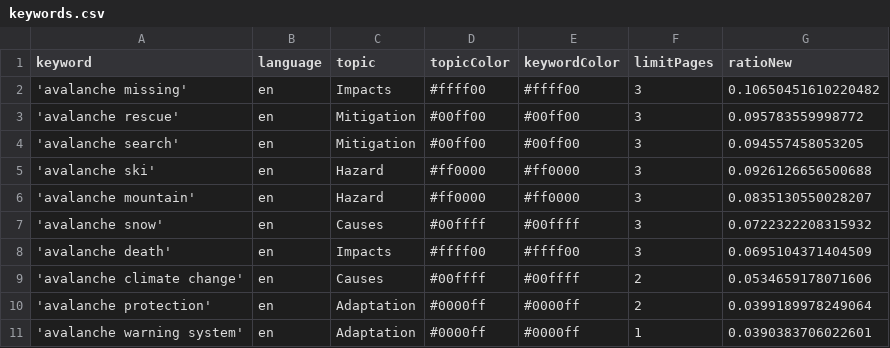
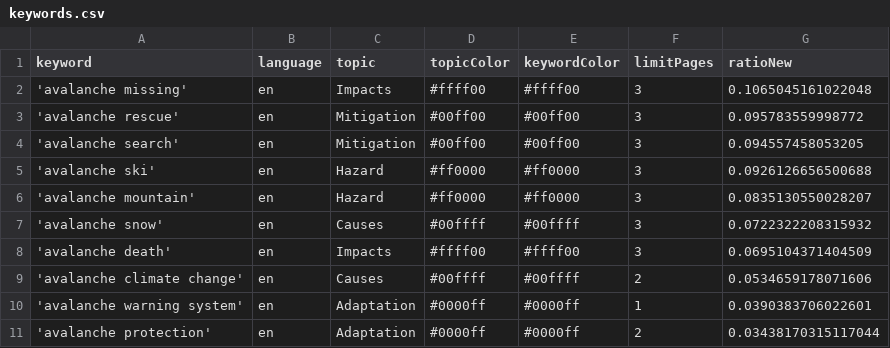
Before and after one commit to MarcoL95-news/avalancheIsComing, a CSV file: keywords.csv, drawn as a sheet.

Commit message:
Commit from GitHub Actions (harvest:0.0)

```diff
--- a/keywords.csv
+++ b/keywords.csv
@@ -1,3 +1,3 @@
 keyword,language,topic,topicColor,keywordColor,limitPages,ratioNew
-'avalanche missing',en,Impacts,#ffff00,#ffff00,3,0.10650451610220482
+'avalanche missing',en,Impacts,#ffff00,#ffff00,3,0.1065045161022048
 'avalanche rescue',en,Mitigation,#00ff00,#00ff00,3,0.095783559998772
@@ -9,3 +9,3 @@ keyword,language,topic,topicColor,keywordColor,limitPages,ratioNew
 'avalanche climate change',en,Causes,#00ffff,#00ffff,2,0.0534659178071606
-'avalanche protection',en,Adaptation,#0000ff,#0000ff,2,0.0399189978249064
 'avalanche warning system',en,Adaptation,#0000ff,#0000ff,1,0.0390383706022601
+'avalanche protection',en,Adaptation,#0000ff,#0000ff,2,0.03438170315117044
```
